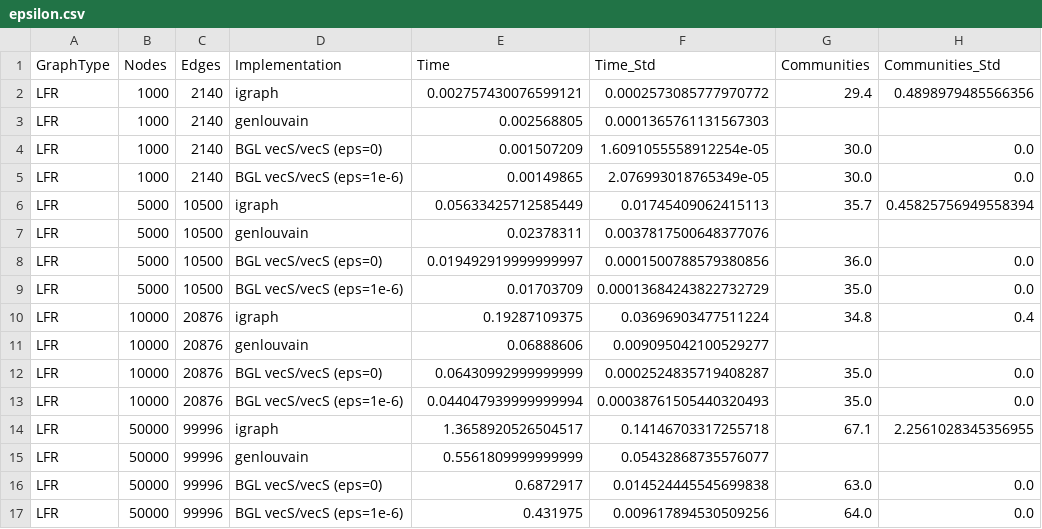
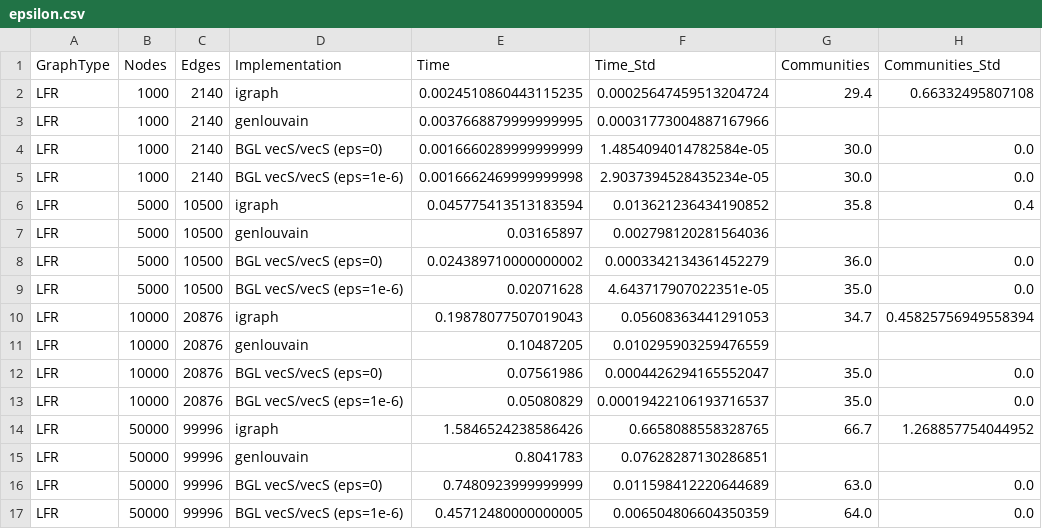
Before and after one commit to Becheler/boost-graph-benchmarks, a CSV file: louvain/results/epsilon.csv, drawn as a sheet.

```diff
--- a/louvain/results/epsilon.csv
+++ b/louvain/results/epsilon.csv
@@ -1,17 +1,17 @@
 GraphType,Nodes,Edges,Implementation,Time,Time_Std,Communities,Communities_Std
-LFR,1000,2140,igraph,0.002757430076599121,0.0002573085777970772,29.4,0.4898979485566356
-LFR,1000,2140,genlouvain,0.002568805,0.0001365761131567303,,
-LFR,1000,2140,BGL vecS/vecS (eps=0),0.001507209,1.6091055558912254e-05,30.0,0.0
-LFR,1000,2140,BGL vecS/vecS (eps=1e-6),0.00149865,2.076993018765349e-05,30.0,0.0
-LFR,5000,10500,igraph,0.05633425712585449,0.01745409062415113,35.7,0.45825756949558394
-LFR,5000,10500,genlouvain,0.02378311,0.0037817500648377076,,
-LFR,5000,10500,BGL vecS/vecS (eps=0),0.019492919999999997,0.0001500788579380856,36.0,0.0
-LFR,5000,10500,BGL vecS/vecS (eps=1e-6),0.01703709,0.00013684243822732729,35.0,0.0
-LFR,10000,20876,igraph,0.19287109375,0.03696903477511224,34.8,0.4
-LFR,10000,20876,genlouvain,0.06888606,0.009095042100529277,,
-LFR,10000,20876,BGL vecS/vecS (eps=0),0.06430992999999999,0.0002524835719408287,35.0,0.0
-LFR,10000,20876,BGL vecS/vecS (eps=1e-6),0.044047939999999994,0.00038761505440320493,35.0,0.0
-LFR,50000,99996,igraph,1.3658920526504517,0.14146703317255718,67.1,2.2561028345356955
-LFR,50000,99996,genlouvain,0.5561809999999999,0.05432868735576077,,
-LFR,50000,99996,BGL vecS/vecS (eps=0),0.6872917,0.014524445545699838,63.0,0.0
-LFR,50000,99996,BGL vecS/vecS (eps=1e-6),0.431975,0.009617894530509256,64.0,0.0
+LFR,1000,2140,igraph,0.0024510860443115235,0.00025647459513204724,29.4,0.66332495807108
+LFR,1000,2140,genlouvain,0.0037668879999999995,0.00031773004887167966,,
+LFR,1000,2140,BGL vecS/vecS (eps=0),0.0016660289999999999,1.4854094014782584e-05,30.0,0.0
+LFR,1000,2140,BGL vecS/vecS (eps=1e-6),0.0016662469999999998,2.9037394528435234e-05,30.0,0.0
+LFR,5000,10500,igraph,0.045775413513183594,0.013621236434190852,35.8,0.4
+LFR,5000,10500,genlouvain,0.03165897,0.002798120281564036,,
+LFR,5000,10500,BGL vecS/vecS (eps=0),0.024389710000000002,0.0003342134361452279,36.0,0.0
+LFR,5000,10500,BGL vecS/vecS (eps=1e-6),0.02071628,4.643717907022351e-05,35.0,0.0
+LFR,10000,20876,igraph,0.19878077507019043,0.05608363441291053,34.7,0.45825756949558394
+LFR,10000,20876,genlouvain,0.10487205,0.010295903259476559,,
+LFR,10000,20876,BGL vecS/vecS (eps=0),0.07561986,0.0004426294165552047,35.0,0.0
+LFR,10000,20876,BGL vecS/vecS (eps=1e-6),0.05080829,0.00019422106193716537,35.0,0.0
+LFR,50000,99996,igraph,1.5846524238586426,0.6658088558328765,66.7,1.268857754044952
+LFR,50000,99996,genlouvain,0.8041783,0.07628287130286851,,
+LFR,50000,99996,BGL vecS/vecS (eps=0),0.7480923999999999,0.011598412220644689,63.0,0.0
+LFR,50000,99996,BGL vecS/vecS (eps=1e-6),0.45712480000000005,0.006504806604350359,64.0,0.0
```
Also changed, not shown: louvain/results/runtime.csv, 1 other file.
